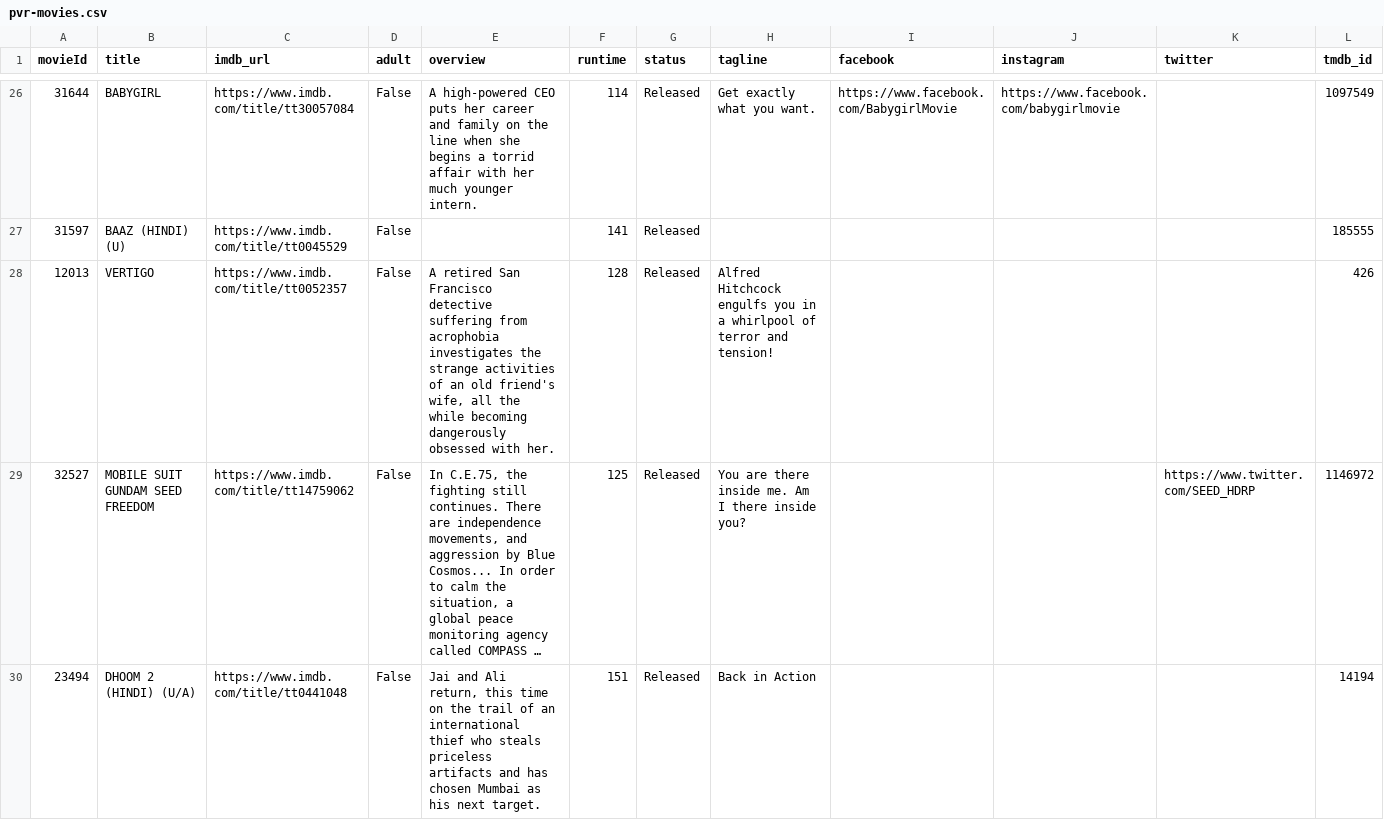
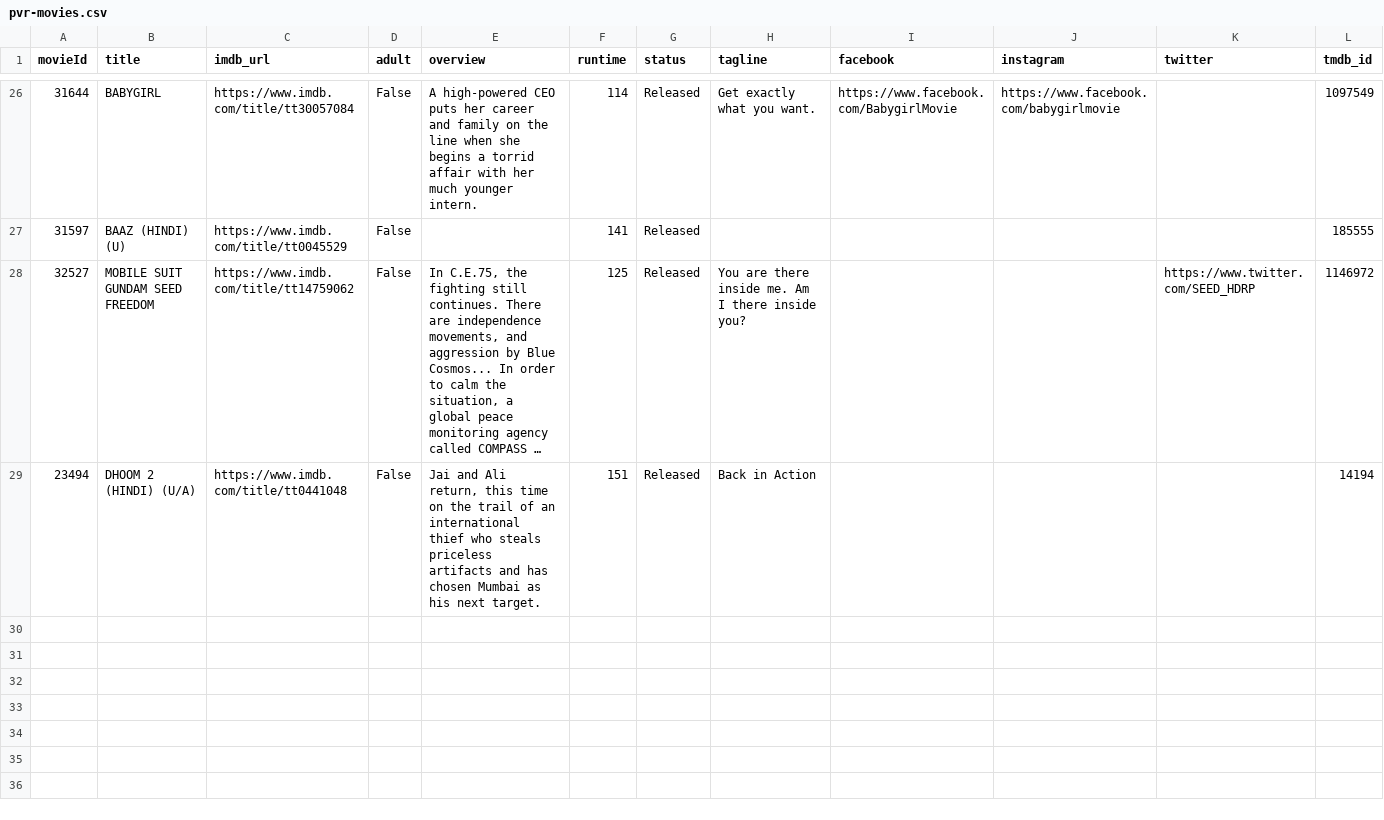
Before and after one commit to blr-today/ingest, a CSV file: out/pvr-movies.csv, drawn as a sheet; only a part is shown, gaps mark what is left out; long unchanged cells end in …; the diff names each change by its address in the sheet, - before the commit and + after, or states it on an @@ line.

```diff
--- a/out/pvr-movies.csv
+++ b/out/pvr-movies.csv
-row 28: 12013 | VERTIGO | https://www.imdb.com/title/tt0052357 | False | A retired San Francisco detective suffering from acrophobia investigates the strange activities of an old friend's wife, all the while becoming dangerously obsessed with her. | 128 | Released | Alfred Hitchcock engulfs you in a whirlpool of terror and tension! |  |  |  | 426
```
Also changed, not shown: out/pvr-sessions.csv, 14 other files.
